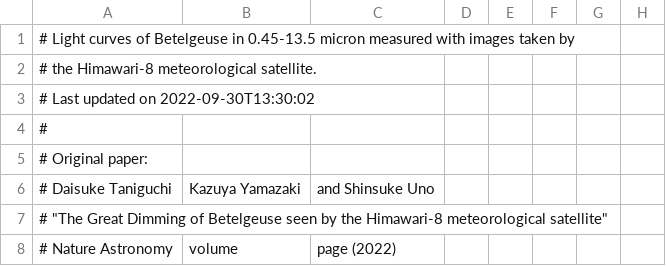
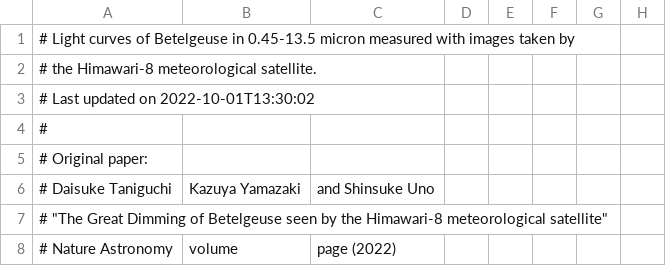
Before and after one commit to D-Taniguchi-Astro/Data_Himawari, a CSV file: Himawari_Betelgeuse_catalog.csv, drawn as a sheet; only a part is shown; the diff names each change by its address in the sheet, - before the commit and + after, or states it on an @@ line.

Commit message:
Himawari photometry on 20221001

```diff
--- a/Himawari_Betelgeuse_catalog.csv
+++ b/Himawari_Betelgeuse_catalog.csv
-A3: # Last updated on 2022-09-30T13:30:02
+A3: # Last updated on 2022-10-01T13:30:02
```
Also changed, not shown: Himawari_Betelgeuse_catalog_ABmag.csv, 5 other files.
